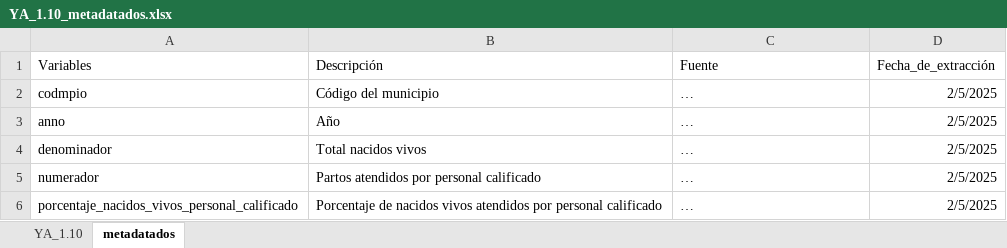
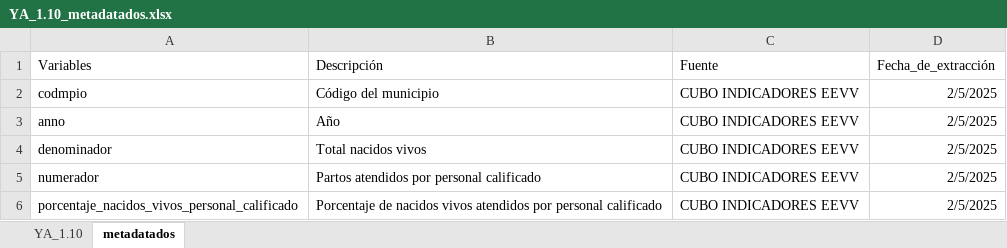
Before and after one commit to dfmendivelso10/Ninez-YA, an Excel workbook: 03_Process/YA_1.10_metadatados.xlsx, sheet metadatados, drawn as a sheet; values as stored, in another font and other column widths than the file's, no borders; the diff names each change by its address in the sheet, - before the commit and + after, or states it on an @@ line.

```diff
--- a/03_Process/YA_1.10_metadatados.xlsx (sheet metadatados)
+++ b/03_Process/YA_1.10_metadatados.xlsx (sheet metadatados)
-C2:C6 (Fuente): …
+C2:C6 (Fuente): CUBO INDICADORES EEVV
```
Also changed, not shown: 03_Process/YA_1.3_metadatados.xlsx, 03_Process/YA_1.4_metadatados.xlsx, 13 other files.
